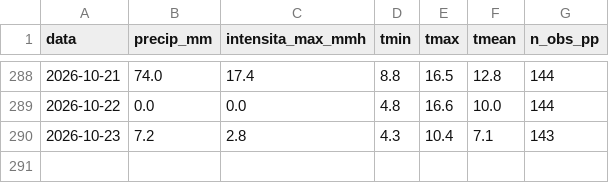
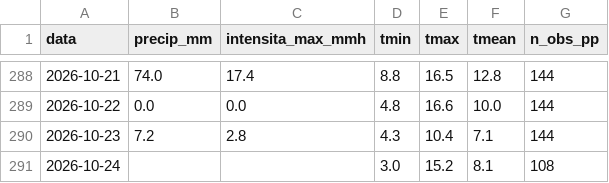
Before and after one commit to EbbeneTriglav/dati_idro, a CSV file: dati/Cornalita_arpa_giornaliero.csv, drawn as a sheet; only a part is shown, gaps mark what is left out.

```diff
--- a/dati/Cornalita_arpa_giornaliero.csv
+++ b/dati/Cornalita_arpa_giornaliero.csv
@@ -289,2 +289,3 @@ data;precip_mm;intensita_max_mmh;tmin;tmax;tmean;n_obs_pp
 2026-10-22;0.0;0.0;4.8;16.6;10.0;144
-2026-10-23;7.2;2.8;4.3;10.4;7.1;143
+2026-10-23;7.2;2.8;4.3;10.4;7.1;144
+2026-10-24;;;3.0;15.2;8.1;108
```
